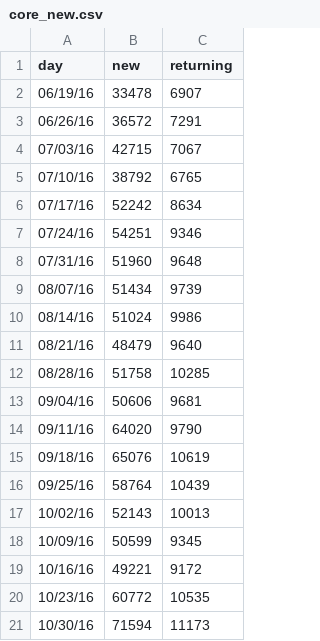
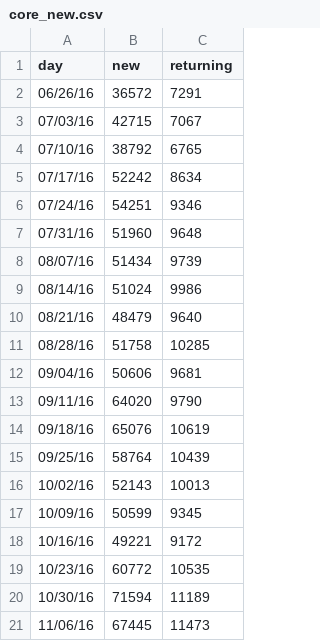
Before and after one commit to charwo/vets.gov-status, a CSV file: _data/core_new.csv, drawn as a sheet.

```diff
--- a/_data/core_new.csv
+++ b/_data/core_new.csv
@@ -1,3 +1,2 @@
 day,new,returning
-06/19/16,33478,6907
 06/26/16,36572,7291
@@ -20,2 +19,3 @@ day,new,returning
 10/23/16,60772,10535
-10/30/16,71594,11173
+10/30/16,71594,11189
+11/06/16,67445,11473
```
Also changed, not shown: _data/core_mobile.csv, _data/facility_mobile.csv, 18 other files.
